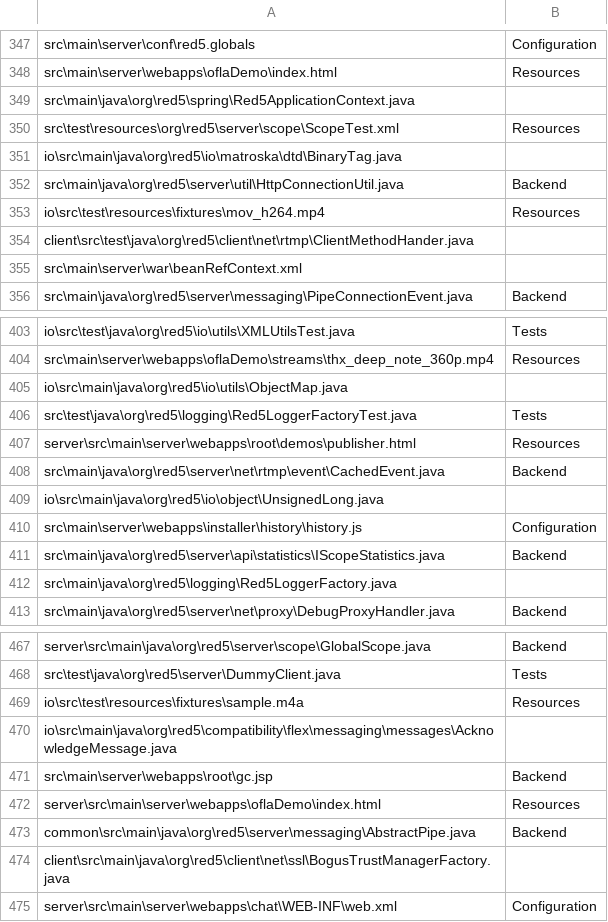
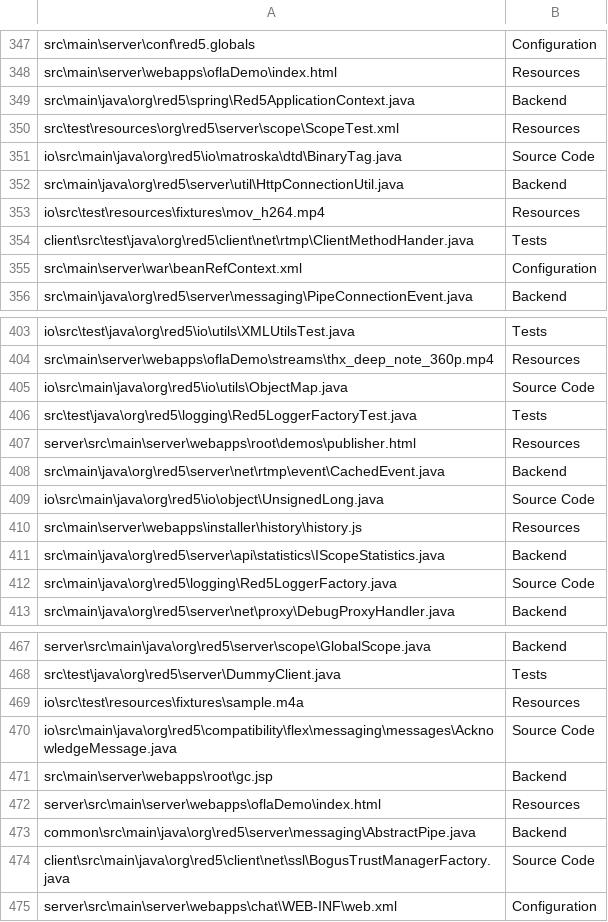
Before and after one commit to EmmaPesjak/DevAnalyzer, a CSV file: transformers_model/file_paths/red5-server_files_labeled.csv, drawn as a sheet; only a part is shown, gaps mark what is left out; the diff covers the shown part only.

```diff
--- a/transformers_model/file_paths/red5-server_files_labeled.csv
+++ b/transformers_model/file_paths/red5-server_files_labeled.csv
@@ -348,9 +348,9 @@
 "src\main\server\webapps\oflaDemo\index.html","Resources"
-"src\main\java\org\red5\spring\Red5ApplicationContext.java",""
+"src\main\java\org\red5\spring\Red5ApplicationContext.java","Backend"
 "src\test\resources\org\red5\server\scope\ScopeTest.xml","Resources"
-"io\src\main\java\org\red5\io\matroska\dtd\BinaryTag.java",""
+"io\src\main\java\org\red5\io\matroska\dtd\BinaryTag.java","Source Code"
 "src\main\java\org\red5\server\util\HttpConnectionUtil.java","Backend"
 "io\src\test\resources\fixtures\mov_h264.mp4","Resources"
-"client\src\test\java\org\red5\client\net\rtmp\ClientMethodHander.java",""
-"src\main\server\war\beanRefContext.xml",""
+"client\src\test\java\org\red5\client\net\rtmp\ClientMethodHander.java","Tests"
+"src\main\server\war\beanRefContext.xml","Configuration"
 "src\main\java\org\red5\server\messaging\PipeConnectionEvent.java","Backend"
@@ -404,3 +404,3 @@
 "src\main\server\webapps\oflaDemo\streams\thx_deep_note_360p.mp4","Resources"
-"io\src\main\java\org\red5\io\utils\ObjectMap.java",""
+"io\src\main\java\org\red5\io\utils\ObjectMap.java","Source Code"
 "src\test\java\org\red5\logging\Red5LoggerFactoryTest.java","Tests"
@@ -408,6 +408,6 @@
 "src\main\java\org\red5\server\net\rtmp\event\CachedEvent.java","Backend"
-"io\src\main\java\org\red5\io\object\UnsignedLong.java",""
-"src\main\server\webapps\installer\history\history.js","Configuration"
+"io\src\main\java\org\red5\io\object\UnsignedLong.java","Source Code"
+"src\main\server\webapps\installer\history\history.js","Resources"
 "src\main\java\org\red5\server\api\statistics\IScopeStatistics.java","Backend"
-"src\main\java\org\red5\logging\Red5LoggerFactory.java",""
+"src\main\java\org\red5\logging\Red5LoggerFactory.java","Source Code"
 "src\main\java\org\red5\server\net\proxy\DebugProxyHandler.java","Backend"
@@ -469,3 +469,3 @@
 "io\src\test\resources\fixtures\sample.m4a","Resources"
-"io\src\main\java\org\red5\compatibility\flex\messaging\messages\AcknowledgeMessage.java",""
+"io\src\main\java\org\red5\compatibility\flex\messaging\messages\AcknowledgeMessage.java","Source Code"
 "src\main\server\webapps\root\gc.jsp","Backend"
@@ -473,3 +473,3 @@
 "common\src\main\java\org\red5\server\messaging\AbstractPipe.java","Backend"
-"client\src\main\java\org\red5\client\net\ssl\BogusTrustManagerFactory.java",""
+"client\src\main\java\org\red5\client\net\ssl\BogusTrustManagerFactory.java","Source Code"
 "server\src\main\server\webapps\chat\WEB-INF\web.xml","Configuration"
```
Also changed, not shown: 42 edited cells elsewhere in this file, transformers_model/file_paths/greendao_files_labeled.csv, transformers_model/file_paths/objectbox-java_files_labeled.csv, 1 other file.
